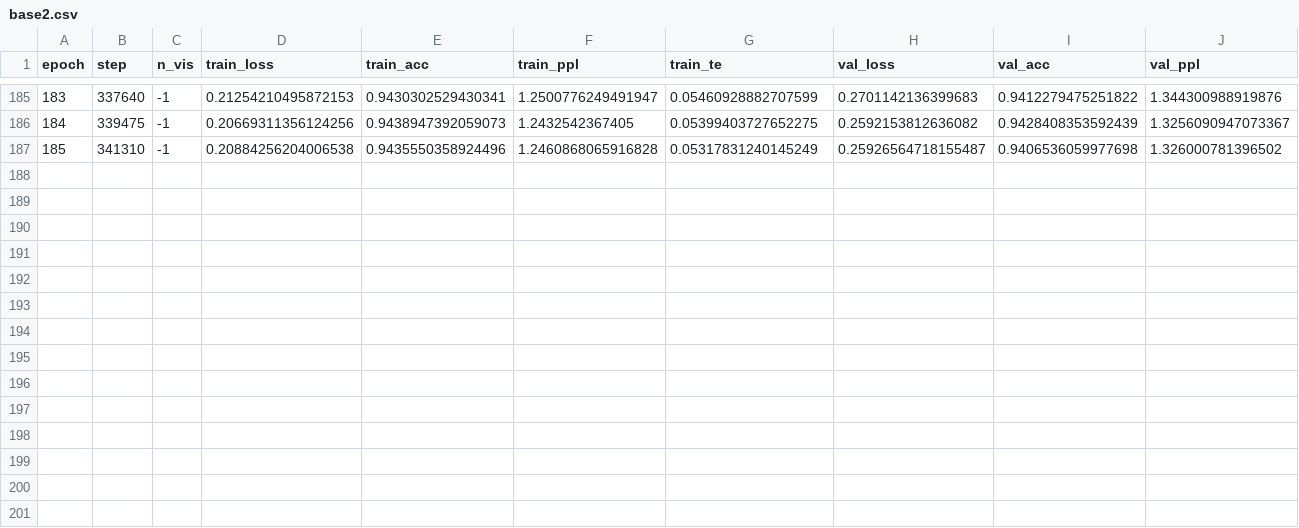
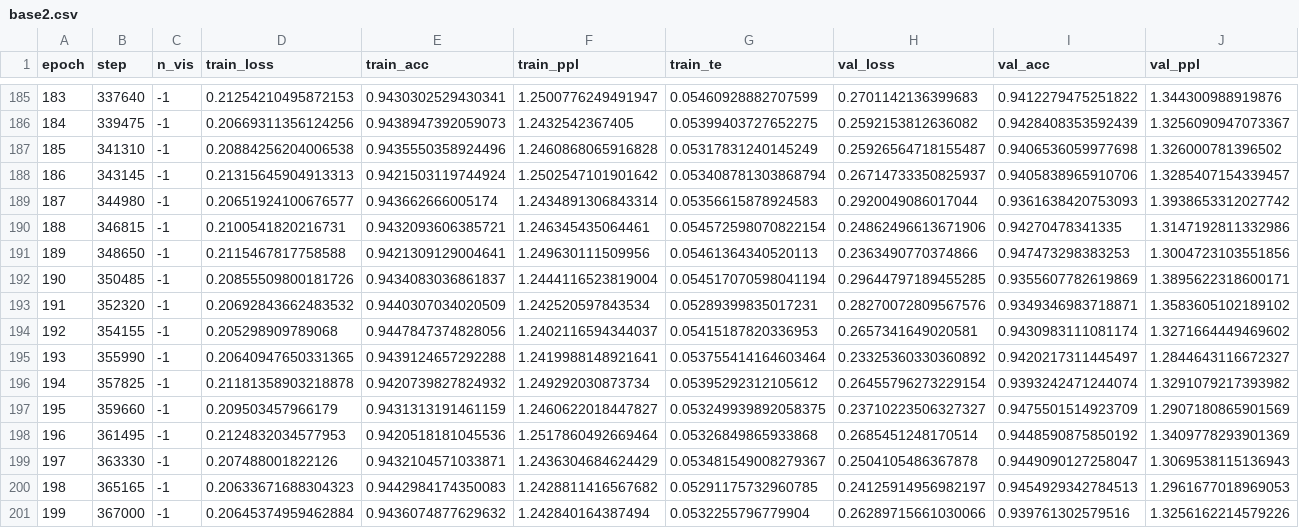
Before and after one commit to maximoskp/DualGridEncoderMelHarm, a CSV file: results/SE/Q4_L80_bar_PC_FR/base2.csv, drawn as a sheet; only a part is shown, gaps mark what is left out; rows hold the shown columns only; the diff names each change by its address in the sheet, - before the commit and + after, or states it on an @@ line.

```diff
--- a/results/SE/Q4_L80_bar_PC_FR/base2.csv
+++ b/results/SE/Q4_L80_bar_PC_FR/base2.csv
+row 188: 186 | 343145 | -1 | 0.21315645904913313 | 0.9421503119744924 | 1.2502547101901642 | 0.053408781303868794 | 0.26714733350825937 | 0.9405838965910706 | 1.3285407154339457
+row 189: 187 | 344980 | -1 | 0.20651924100676577 | 0.943662666005174 | 1.2434891306843314 | 0.05356615878924583 | 0.2920049086017044 | 0.9361638420753093 | 1.3938653312027742
+row 190: 188 | 346815 | -1 | 0.2100541820216731 | 0.9432093606385721 | 1.246345435064461 | 0.054572598070822154 | 0.24862496613671906 | 0.94270478341335 | 1.3147192811332986
+row 191: 189 | 348650 | -1 | 0.2115467817758588 | 0.9421309129004641 | 1.249630111509956 | 0.05461364340520113 | 0.2363490770374866 | 0.947473298383253 | 1.3004723103551856
+row 192: 190 | 350485 | -1 | 0.20855509800181726 | 0.9434083036861837 | 1.2444116523819004 | 0.054517070598041194 | 0.29644797189455285 | 0.9355607782619869 | 1.3895622318600171
+row 193: 191 | 352320 | -1 | 0.20692843662483532 | 0.9440307034020509 | 1.242520597843534 | 0.05289399835017231 | 0.28270072809567576 | 0.9349346983718871 | 1.3583605102189102
+row 194: 192 | 354155 | -1 | 0.205298909789068 | 0.9447847374828056 | 1.2402116594344037 | 0.05415187820336953 | 0.2657341649020581 | 0.9430983111081174 | 1.3271664449469602
+row 195: 193 | 355990 | -1 | 0.20640947650331365 | 0.9439124657292288 | 1.2419988148921641 | 0.053755414164603464 | 0.23325360330360892 | 0.9420217311445497 | 1.2844643116672327
+row 196: 194 | 357825 | -1 | 0.21181358903218878 | 0.9420739827824932 | 1.249292030873734 | 0.05395292312105612 | 0.26455796273229154 | 0.9393242471244074 | 1.3291079217393982
+row 197: 195 | 359660 | -1 | 0.209503457966179 | 0.9431313191461159 | 1.2460622018447827 | 0.053249939892058375 | 0.23710223506327327 | 0.9475501514923709 | 1.2907180865901569
+row 198: 196 | 361495 | -1 | 0.2124832034577953 | 0.9420518181045536 | 1.2517860492669464 | 0.05326849865933868 | 0.2685451248170514 | 0.9448590875850192 | 1.3409778293901369
+row 199: 197 | 363330 | -1 | 0.207488001822126 | 0.9432104571033871 | 1.2436304684624429 | 0.053481549008279367 | 0.2504105486367878 | 0.9449090127258047 | 1.3069538115136943
+row 200: 198 | 365165 | -1 | 0.20633671688304323 | 0.9442984174350083 | 1.2428811416567682 | 0.05291175732960785 | 0.24125914956982197 | 0.9454929342784513 | 1.2961677018969053
+row 201: 199 | 367000 | -1 | 0.20645374959462884 | 0.9436074877629632 | 1.242840164387494 | 0.0532255796779904 | 0.26289715661030066 | 0.939761302579516 | 1.3256162214579226
```
Also changed, not shown: results/SE/Q4_L64_PC_FR/base2.csv, results/SE/Q4_L80_bar_PC/base2.csv, 5 other files.
